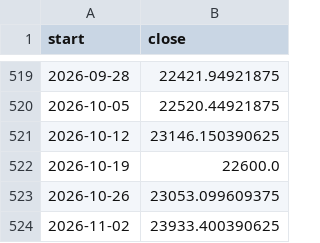
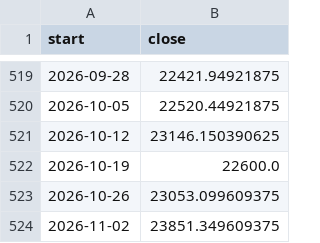
Before and after one commit to Parth1501/nse-swing-data, a CSV file: data/nifty_trend/weekly.csv, drawn as a sheet; only a part is shown, gaps mark what is left out.

```diff
--- a/data/nifty_trend/weekly.csv
+++ b/data/nifty_trend/weekly.csv
@@ -523,2 +523,2 @@ start,close
 2026-10-26,23053.099609375
-2026-11-02,23933.400390625
+2026-11-02,23851.349609375
```
Also changed, not shown: data/nifty_trend/nifty_5m.csv, data/oc_learning/pattern_library.csv, 17 other files.
